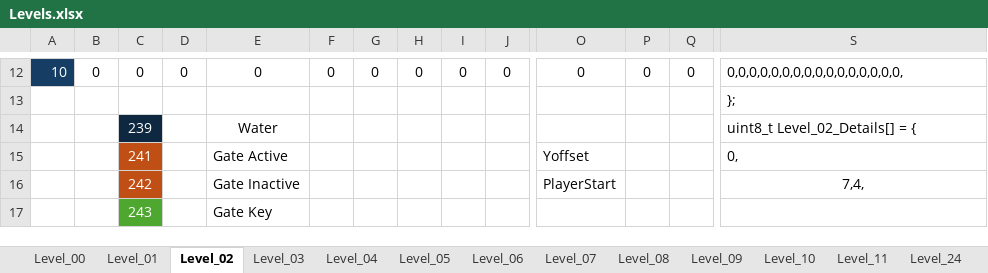
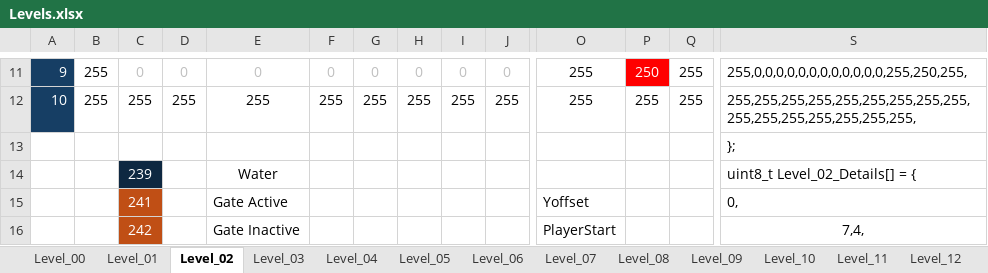
Before and after one commit to Press-Play-On-Tape/LavaAndAqua, an Excel workbook: Levels.xlsx, sheet Level_02, drawn as a sheet; only a part is shown, gaps mark what is left out; the shorter side is filled out with more unchanged rows; values as stored, in another font and other column widths than the file's, no borders; addresses are those after the commit; rows hold the shown columns only; the diff covers the shown part only; the diff names each change by its address in the sheet, - before the commit and + after, or states it on an @@ line.

```diff
--- a/Levels.xlsx (sheet Level_02)
+++ b/Levels.xlsx (sheet Level_02)
+sheet tab: Level_12
-A11: 10
+A11: 9
-B11: 0
+B11: 255
-C11:J11 text colour: black
+C11:J11 text colour: #BFBFBF
-O11: 0
+O11: 255
-P11: 0
+P11: 250
@@ P11 fill: none → #FF0000, text colour: black → #FFFFFF @@
-Q11: 0
+Q11: 255
-S11: 0,0,0,0,0,0,0,0,0,0,0,0,0,0,0,0,
+S11: 255,0,0,0,0,0,0,0,0,0,0,0,0,255,250,255,
+row 12: 10 | 255 | 255 | 255 | 255 | 255 | 255 | 255 | 255 | 255 | 255 | 255 | 255 | 255,255,255,255,255,255,255,255,255,255,255,255,255,255,255,255,
```
Also changed, not shown: 8 added rows, 9 removed rows, 6 edited cells and cell formats elsewhere in this sheet, sheet Level_01, sheet Level_07, sheet Level_05, sheet Level_08, sheet Level_03, sheet Level_06, 5 more sheets, other sheet tabs, 48 other files.
